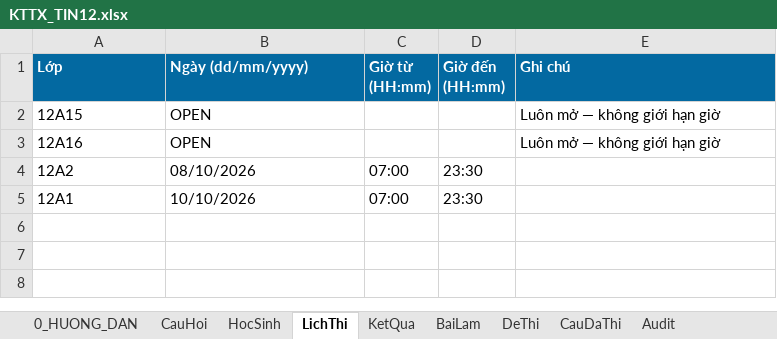
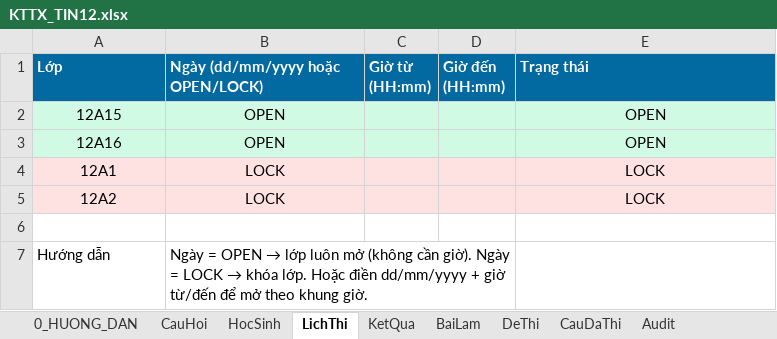
Before and after one commit to webh2t/webh2t.github.io, an Excel workbook: data/KTTX_TIN12.xlsx, sheet LichThi, drawn as a sheet; values as stored, in another font and other column widths than the file's, no borders; addresses are those after the commit; the diff names each change by its address in the sheet, - before the commit and + after, or states it on an @@ line.

Commit message:
Add files via upload

```diff
--- a/data/KTTX_TIN12.xlsx (sheet LichThi)
+++ b/data/KTTX_TIN12.xlsx (sheet LichThi)
-B1: Ngày (dd/mm/yyyy)
+B1: Ngày (dd/mm/yyyy hoặc OPEN/LOCK)
-E1: Ghi chú
+E1: Trạng thái
-A2:B3 alignment: left
+A2:B3 alignment: center
-A2:E3 fill: none
+A2:E3 fill: #D1FAE5
-E2:E3 (Trạng thái): Luôn mở — không giới hạn giờ
+E2:E3 (Trạng thái): OPEN
-E2:E3 alignment: left
+E2:E3 alignment: center
+row 4: 12A1 | LOCK |  |  | LOCK
-A5:E5 fill: none
+A5:E5 fill: #FEE2E2
-A5:B5 alignment: left
+A5:B5 alignment: center
-B5 (Ngày (dd/mm/yyyy hoặc OPEN/LOCK)): 08/10/2026
+B5 (Ngày (dd/mm/yyyy hoặc OPEN/LOCK)): LOCK
-C5 (Giờ từ (HH:mm)): 07:00
+C5 (Giờ từ (HH:mm)): (empty)
-D5 (Giờ đến (HH:mm)): 23:30
+D5 (Giờ đến (HH:mm)): (empty)
-E5 (Trạng thái): (empty)
+E5 (Trạng thái): LOCK
-row 6: 12A1 | 10/10/2026 | 07:00 | 23:30
+row 6: (empty)
+row 7: Hướng dẫn | Ngày = OPEN → lớp luôn mở (không cần giờ). Ngày = LOCK → khóa lớp. Hoặc điền dd/mm/yyyy + giờ từ/đến để mở theo khung giờ.
```
